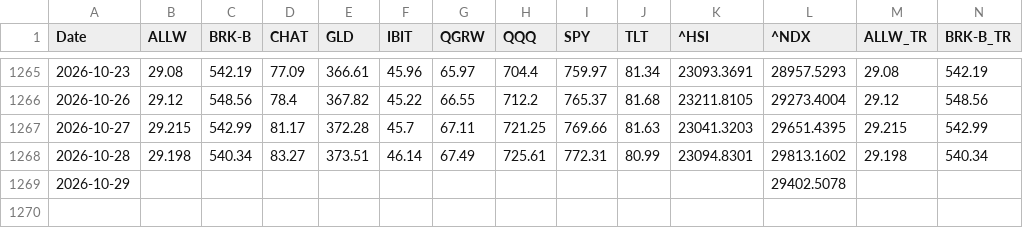
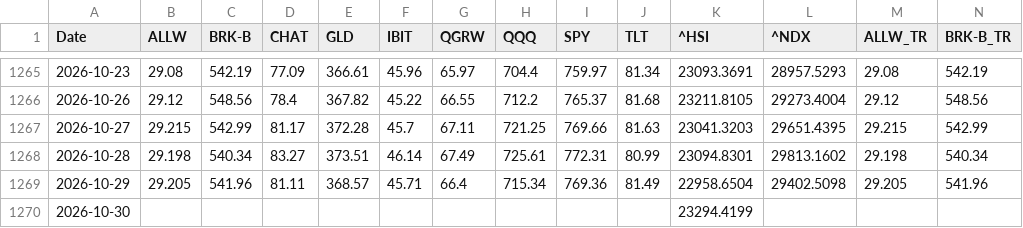
Before and after one commit to laimanto/growth-tracker, a CSV file: data/bench.csv, drawn as a sheet; only a part is shown, gaps mark what is left out; removed rows and columns are numbered as before the commit, all else as after; rows hold the shown columns only; the diff names each change by its address in the sheet, - before the commit and + after, or states it on an @@ line.

```diff
--- a/data/bench.csv
+++ b/data/bench.csv
-row 1269: 2026-10-29 |  |  |  |  |  |  |  |  |  |  | 29402.5078
+row 1269: 2026-10-29 | 29.205 | 541.96 | 81.11 | 368.57 | 45.71 | 66.4 | 715.34 | 769.36 | 81.49 | 22958.6504 | 29402.5098 | 29.205 | 541.96
+row 1270: 2026-10-30 |  |  |  |  |  |  |  |  |  | 23294.4199
```
Also changed, not shown: data/closes.csv, 4 other files.
